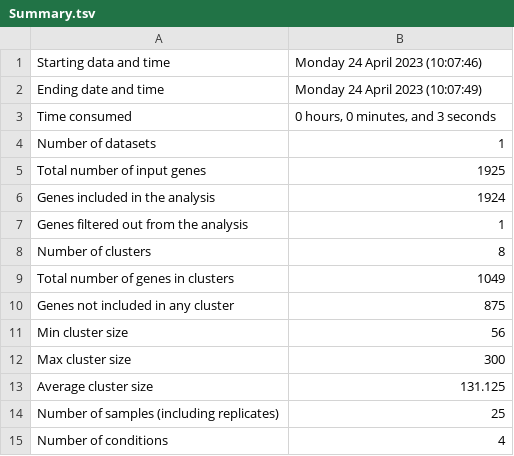
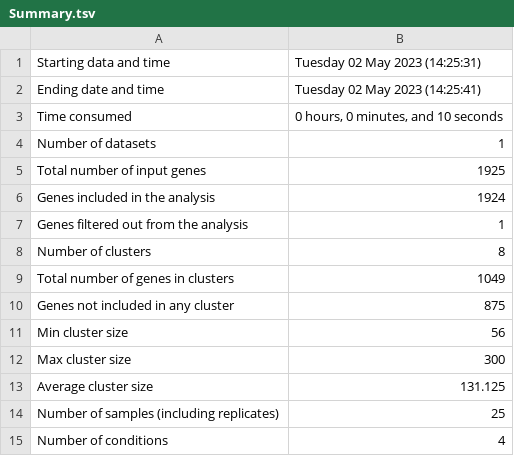
Before and after one commit to Robaina/Dokdonia, a TSV file: results/clust/CLUSTER_ONLY_TEMP_DE_GENES_TRANSCRIPT_CELL/Summary.tsv, drawn as a sheet.

```diff
--- a/results/clust/CLUSTER_ONLY_TEMP_DE_GENES_TRANSCRIPT_CELL/Summary.tsv
+++ b/results/clust/CLUSTER_ONLY_TEMP_DE_GENES_TRANSCRIPT_CELL/Summary.tsv
@@ -1,4 +1,4 @@
-Starting data and time	Monday 24 April 2023 (10:07:46)
-Ending date and time	Monday 24 April 2023 (10:07:49)
-Time consumed	0 hours, 0 minutes, and 3 seconds
+Starting data and time	Tuesday 02 May 2023 (14:25:31)
+Ending date and time	Tuesday 02 May 2023 (14:25:41)
+Time consumed	0 hours, 0 minutes, and 10 seconds
 Number of datasets	1
```
Also changed, not shown: results/clust/CLUSTER_ONLY_TEMP_DE_GENES_DESEQ2/Summary.tsv, results/clust/CLUSTER_ONLY_TEMP_DE_GENES_TRANSCRIPT_CELL/Eigengenes.tsv, 35 other files.
